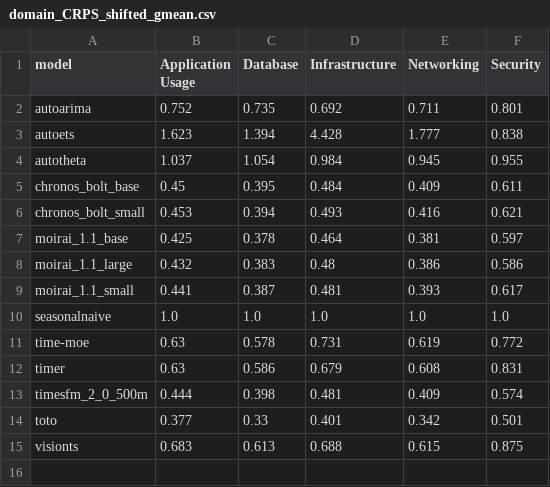
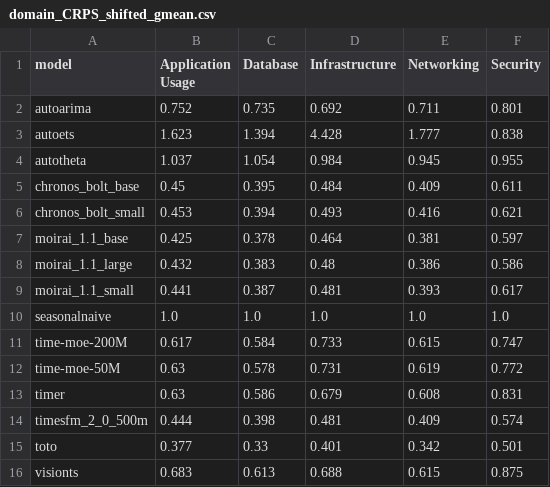
Before and after one commit to farjadA/toto, a CSV file: boom/breakdown_tabels/domain_CRPS_shifted_gmean.csv, drawn as a sheet.

```diff
--- a/boom/breakdown_tabels/domain_CRPS_shifted_gmean.csv
+++ b/boom/breakdown_tabels/domain_CRPS_shifted_gmean.csv
@@ -10,3 +10,4 @@ moirai_1.1_small,0.441,0.387,0.481,0.393,0.617
 seasonalnaive,1.0,1.0,1.0,1.0,1.0
-time-moe,0.63,0.578,0.731,0.619,0.772
+time-moe-200M,0.617,0.584,0.733,0.615,0.747
+time-moe-50M,0.63,0.578,0.731,0.619,0.772
 timer,0.63,0.586,0.679,0.608,0.831
```
Also changed, not shown: boom/breakdown_tabels/domain_MASE_shifted_gmean.csv, boom/breakdown_tabels/metric_type_CRPS_shifted_gmean.csv, 8 other files.
